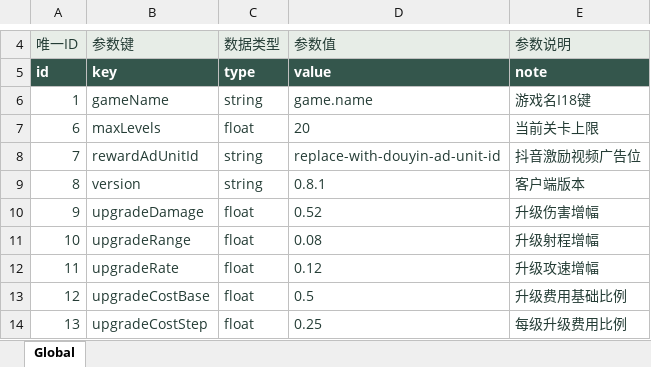
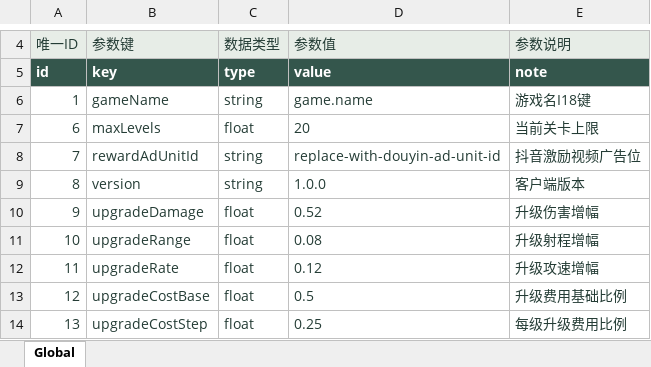
Before and after one commit to zhao1234pan/DEMO001, an Excel workbook: design/tables/Global.xlsx, sheet Global, drawn as a sheet; only a part is shown, gaps mark what is left out; values as stored, in another font and other column widths than the file's, no borders; the diff names each change by its address in the sheet, - before the commit and + after, or states it on an @@ line.

```diff
--- a/design/tables/Global.xlsx (sheet Global)
+++ b/design/tables/Global.xlsx (sheet Global)
-D9: 0.8.1
+D9: 1.0.0
```
Also changed, not shown: 8 other files.
